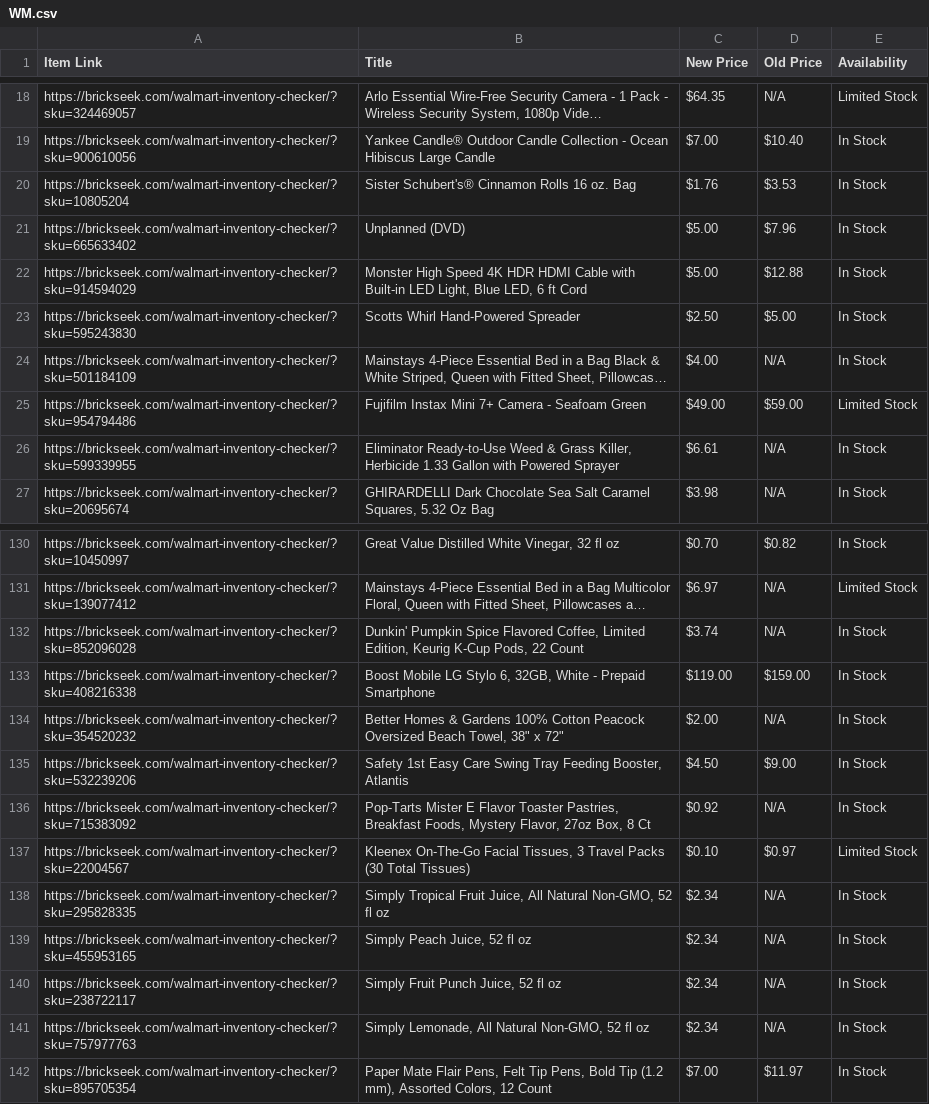
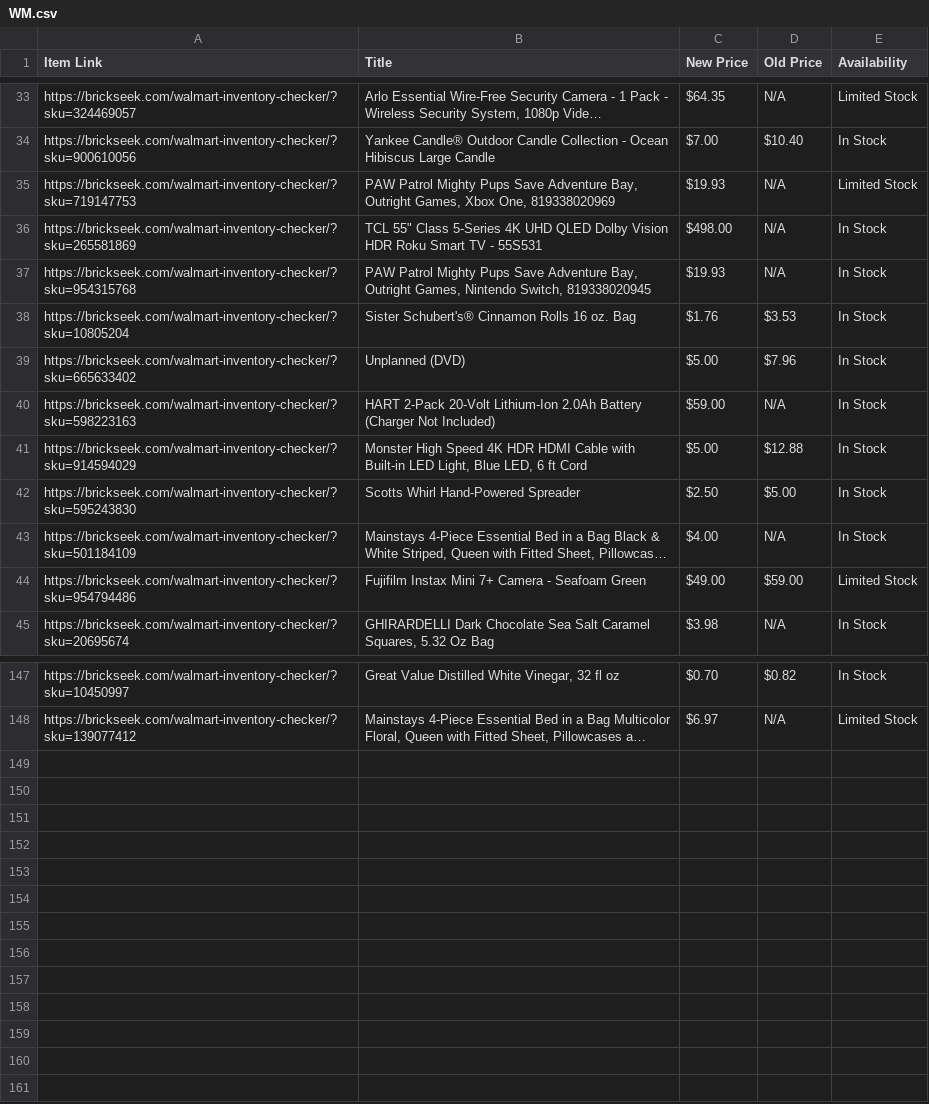
Before and after one commit to Professor42/brickseek, a CSV file: WM.csv, drawn as a sheet; only a part is shown, gaps mark what is left out; long unchanged cells end in …; removed rows and columns are numbered as before the commit, all else as after; the diff covers the shown part only; the diff names each change by its address in the sheet, - before the commit and + after, or states it on an @@ line.

```diff
--- a/WM.csv
+++ b/WM.csv
+row 35: https://brickseek.com/walmart-inventory-checker/?sku=719147753 | PAW Patrol Mighty Pups Save Adventure Bay, Outright Games, Xbox One, 819338020969 | $19.93 | N/A | Limited Stock
+row 36: https://brickseek.com/walmart-inventory-checker/?sku=265581869 | TCL 55" Class 5-Series 4K UHD QLED Dolby Vision HDR Roku Smart TV - 55S531 | $498.00 | N/A | In Stock
+row 37: https://brickseek.com/walmart-inventory-checker/?sku=954315768 | PAW Patrol Mighty Pups Save Adventure Bay, Outright Games, Nintendo Switch, 819338020945 | $19.93 | N/A | In Stock
+row 40: https://brickseek.com/walmart-inventory-checker/?sku=598223163 | HART 2-Pack 20-Volt Lithium-Ion 2.0Ah Battery (Charger Not Included) | $59.00 | N/A | In Stock
-row 26: https://brickseek.com/walmart-inventory-checker/?sku=599339955 | Eliminator Ready-to-Use Weed & Grass Killer, Herbicide 1.33 Gallon with Powered Sprayer | $6.61 | N/A | In Stock
-row 132: https://brickseek.com/walmart-inventory-checker/?sku=852096028 | Dunkin' Pumpkin Spice Flavored Coffee, Limited Edition, Keurig K-Cup Pods, 22 Count | $3.74 | N/A | In Stock
-row 133: https://brickseek.com/walmart-inventory-checker/?sku=408216338 | Boost Mobile LG Stylo 6, 32GB, White - Prepaid Smartphone | $119.00 | $159.00 | In Stock
-row 134: https://brickseek.com/walmart-inventory-checker/?sku=354520232 | Better Homes & Gardens 100% Cotton Peacock Oversized Beach Towel, 38" x 72" | $2.00 | N/A | In Stock
-row 135: https://brickseek.com/walmart-inventory-checker/?sku=532239206 | Safety 1st Easy Care Swing Tray Feeding Booster, Atlantis | $4.50 | $9.00 | In Stock
-row 136: https://brickseek.com/walmart-inventory-checker/?sku=715383092 | Pop-Tarts Mister E Flavor Toaster Pastries, Breakfast Foods, Mystery Flavor, 27oz Box, 8 Ct | $0.92 | N/A | In Stock
-row 137: https://brickseek.com/walmart-inventory-checker/?sku=22004567 | Kleenex On-The-Go Facial Tissues, 3 Travel Packs (30 Total Tissues) | $0.10 | $0.97 | Limited Stock
-row 138: https://brickseek.com/walmart-inventory-checker/?sku=295828335 | Simply Tropical Fruit Juice, All Natural Non-GMO, 52 fl oz | $2.34 | N/A | In Stock
-row 139: https://brickseek.com/walmart-inventory-checker/?sku=455953165 | Simply Peach Juice, 52 fl oz | $2.34 | N/A | In Stock
-row 140: https://brickseek.com/walmart-inventory-checker/?sku=238722117 | Simply Fruit Punch Juice, 52 fl oz | $2.34 | N/A | In Stock
-row 141: https://brickseek.com/walmart-inventory-checker/?sku=757977763 | Simply Lemonade, All Natural Non-GMO, 52 fl oz | $2.34 | N/A | In Stock
-row 142: https://brickseek.com/walmart-inventory-checker/?sku=895705354 | Paper Mate Flair Pens, Felt Tip Pens, Bold Tip (1.2 mm), Assorted Colors, 12 Count | $7.00 | $11.97 | In Stock
```
Also changed, not shown: 15 added rows, 1 removed row and 1 edited cell elsewhere in this file.
